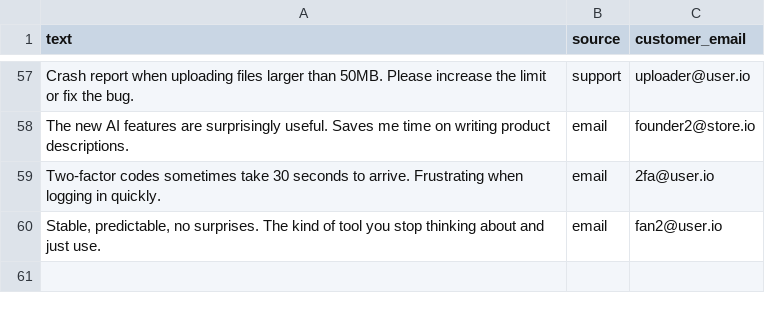
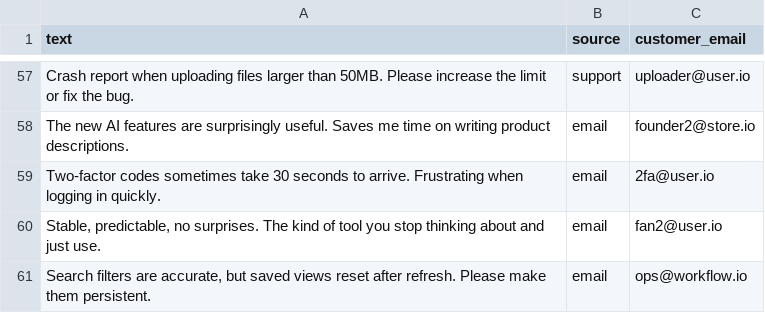
Before and after one commit to RainCherb/insightloop, a CSV file: data/sample_feedback.csv, drawn as a sheet; only a part is shown, gaps mark what is left out; the diff names each change by its address in the sheet, - before the commit and + after, or states it on an @@ line.

```diff
--- a/data/sample_feedback.csv
+++ b/data/sample_feedback.csv
+row 61: Search filters are accurate, but saved views reset after refresh. Please make them persistent. | email | ops@workflow.io
```
Also changed, not shown: 8 other files.
